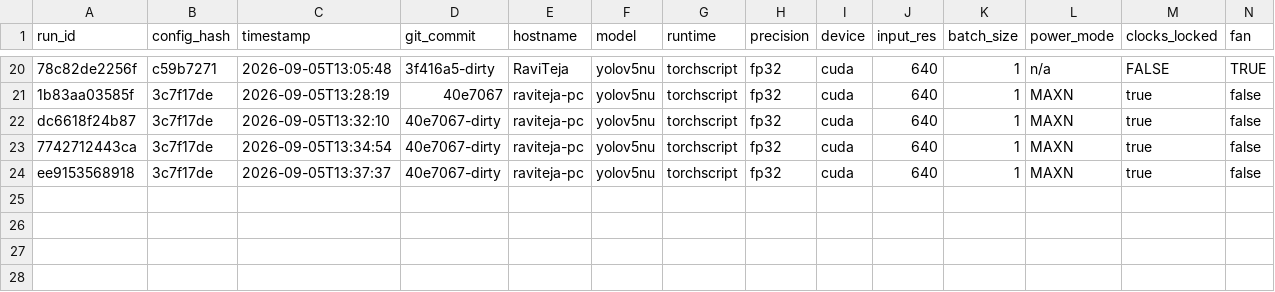
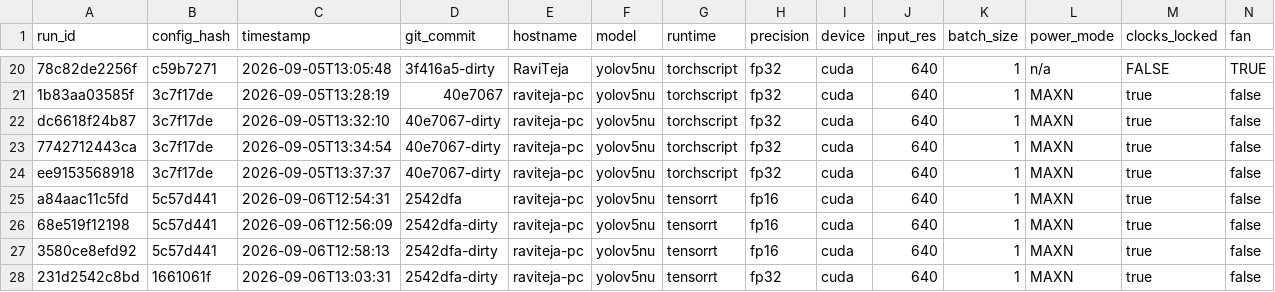
Before and after one commit to RaviTejaNjr/EdgeVision, a CSV file: results/speed.csv, drawn as a sheet; only a part is shown, gaps mark what is left out; rows hold the shown columns only; the diff names each change by its address in the sheet, - before the commit and + after, or states it on an @@ line.

```diff
--- a/results/speed.csv
+++ b/results/speed.csv
+row 25: a84aac11c5fd | 5c57d441 | 2026-09-06T12:54:31 | 2542dfa | raviteja-pc | yolov5nu | tensorrt | fp16 | cuda | 640 | 1 | MAXN | true | false
+row 26: 68e519f12198 | 5c57d441 | 2026-09-06T12:56:09 | 2542dfa-dirty | raviteja-pc | yolov5nu | tensorrt | fp16 | cuda | 640 | 1 | MAXN | true | false
+row 27: 3580ce8efd92 | 5c57d441 | 2026-09-06T12:58:13 | 2542dfa-dirty | raviteja-pc | yolov5nu | tensorrt | fp16 | cuda | 640 | 1 | MAXN | true | false
+row 28: 231d2542c8bd | 1661061f | 2026-09-06T13:03:31 | 2542dfa-dirty | raviteja-pc | yolov5nu | tensorrt | fp32 | cuda | 640 | 1 | MAXN | true | false
```
Also changed, not shown: 4 other files.
